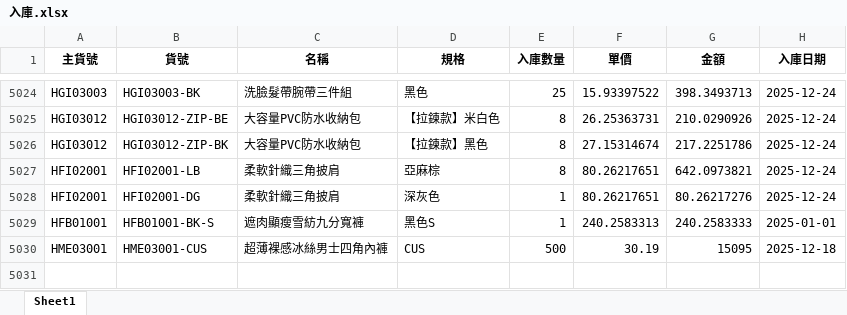
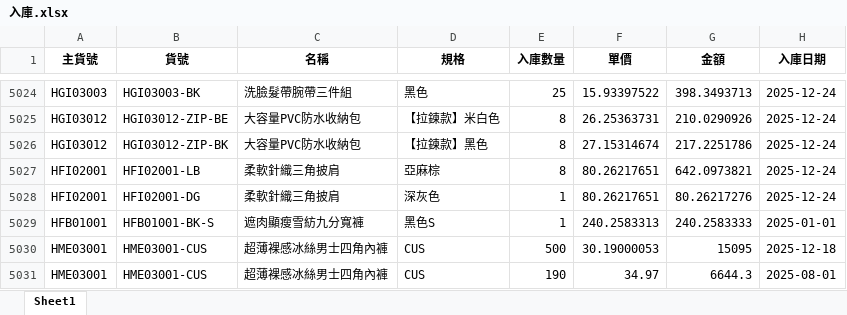
Before and after one commit to lee2nd/e-commerce-ERP-system-streamlit-app, an Excel workbook: data/入庫.xlsx, sheet Sheet1, drawn as a sheet; only a part is shown, gaps mark what is left out; values as stored, in another font and other column widths than the file's, no borders; the diff names each change by its address in the sheet, - before the commit and + after, or states it on an @@ line.

Commit message:
chore: update 入庫.xlsx

```diff
--- a/data/入庫.xlsx (sheet Sheet1)
+++ b/data/入庫.xlsx (sheet Sheet1)
-F5030 (單價): 30.19
+F5030 (單價): 30.19000053
+row 5031: HME03001 | HME03001-CUS | 超薄裸感冰絲男士四角內褲 | CUS | 190 | 34.97 | 6644.3 | 2025-08-01
```
